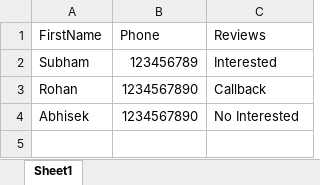
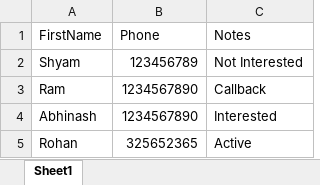
Before and after one commit to champati-v/Agent-Task-Management, an Excel workbook: tasks.xlsx, sheet Sheet1, drawn as a sheet; values as stored, in another font and other column widths than the file's, no borders; the diff names each change by its address in the sheet, - before the commit and + after, or states it on an @@ line.

```diff
--- a/tasks.xlsx (sheet Sheet1)
+++ b/tasks.xlsx (sheet Sheet1)
-C1: Reviews
+C1: Notes
-A2 (FirstName): Subham
+A2 (FirstName): Shyam
-C2 (Notes): Interested
+C2 (Notes): Not Interested
-A3 (FirstName): Rohan
+A3 (FirstName): Ram
-A4 (FirstName): Abhisek
+A4 (FirstName): Abhinash
-C4 (Notes): No Interested
+C4 (Notes): Interested
+row 5: Rohan | 325652365 | Active
```
Also changed, not shown: 28 other files.
